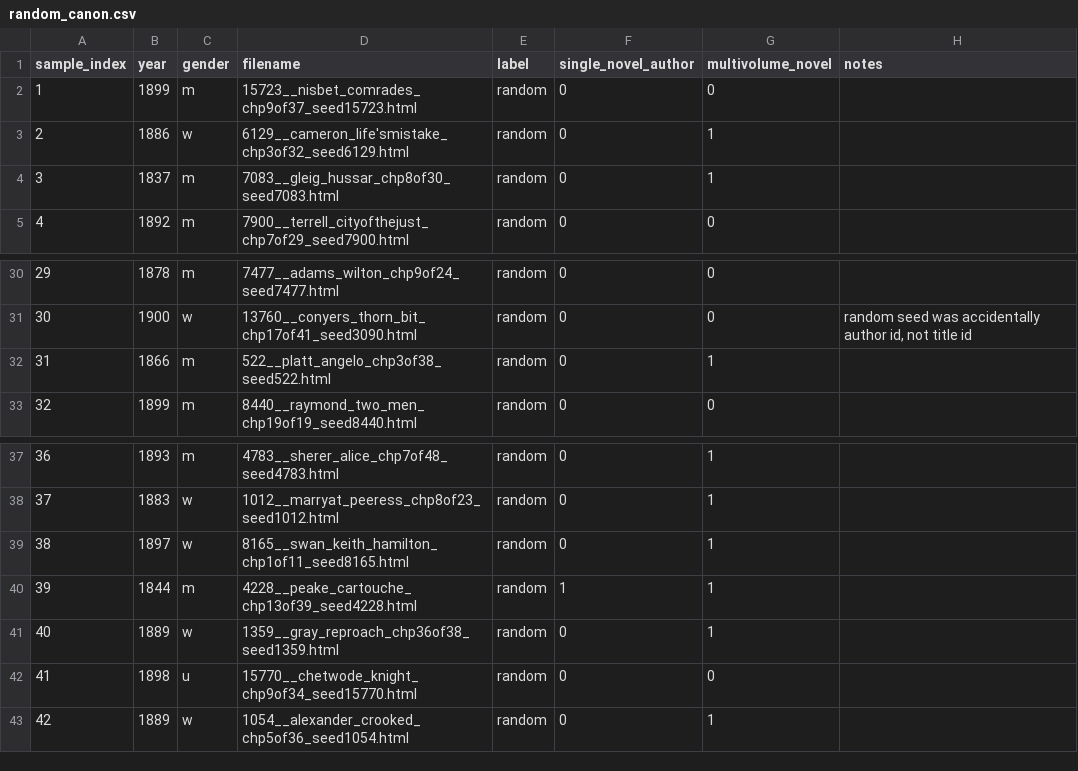
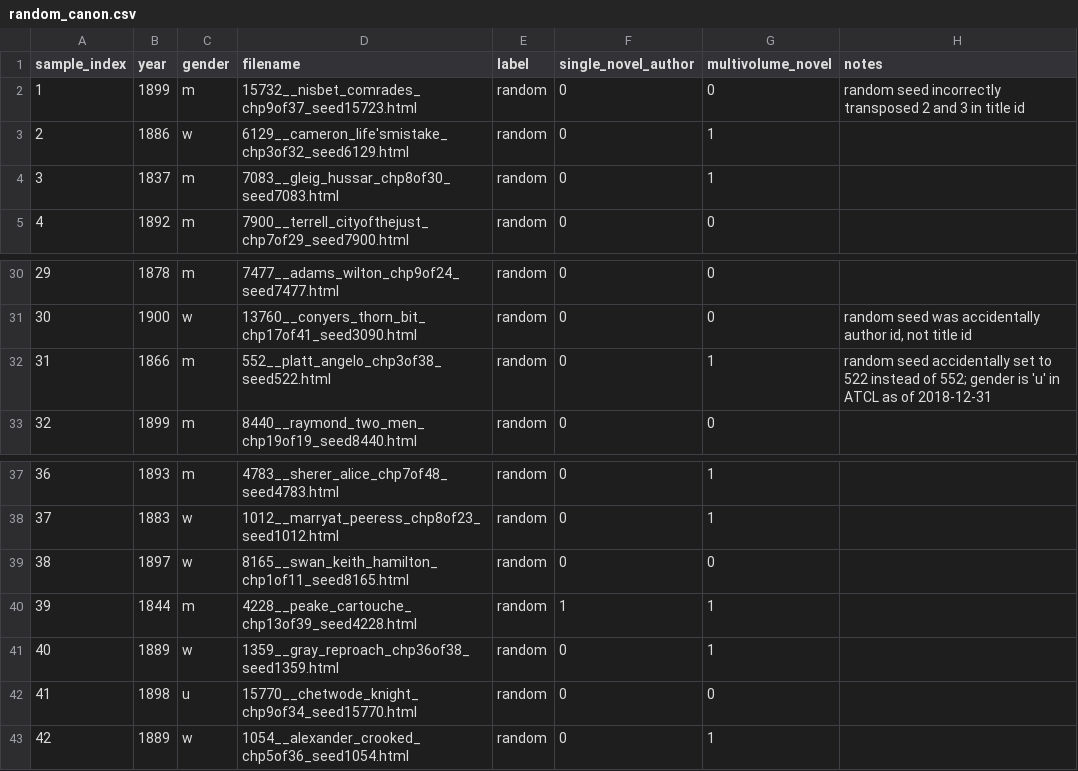
Before and after one commit to ge1789/common-library, a CSV file: random_canon.csv, drawn as a sheet; only a part is shown, gaps mark what is left out.

Commit message:
fix(metadata) several metadata mistakes fixed
Checked systematically by calculating `multivolume` and
`single_novel_author` using ATCL snapshot version 1.0.

```diff
--- a/random_canon.csv
+++ b/random_canon.csv
@@ -1,3 +1,3 @@
 sample_index,year,gender,filename,label,single_novel_author,multivolume_novel,notes
-1,1899,m,15723__nisbet_comrades_chp9of37_seed15723.html,random,0,0,
+1,1899,m,15732__nisbet_comrades_chp9of37_seed15723.html,random,0,0,"random seed incorrectly transposed 2 and 3 in title id"
 2,1886,w,6129__cameron_life'smistake_chp3of32_seed6129.html,random,0,1,
@@ -31,3 +31,3 @@ sample_index,year,gender,filename,label,single_novel_author,multivolume_novel,no
 30,1900,w,13760__conyers_thorn_bit_chp17of41_seed3090.html,random,0,0,"random seed was accidentally author id, not title id"
-31,1866,m,522__platt_angelo_chp3of38_seed522.html,random,0,1,
+31,1866,m,552__platt_angelo_chp3of38_seed522.html,random,0,1,"random seed accidentally set to 522 instead of 552; gender is 'u' in ATCL as of 2018-12-31"
 32,1899,m,8440__raymond_two_men_chp19of19_seed8440.html,random,0,0,
@@ -38,3 +38,3 @@ sample_index,year,gender,filename,label,single_novel_author,multivolume_novel,no
 37,1883,w,1012__marryat_peeress_chp8of23_seed1012.html,random,0,1,
-38,1897,w,8165__swan_keith_hamilton_chp1of11_seed8165.html,random,0,1,
+38,1897,w,8165__swan_keith_hamilton_chp1of11_seed8165.html,random,0,0,
 39,1844,m,4228__peake_cartouche_chp13of39_seed4228.html,random,1,1,
```
